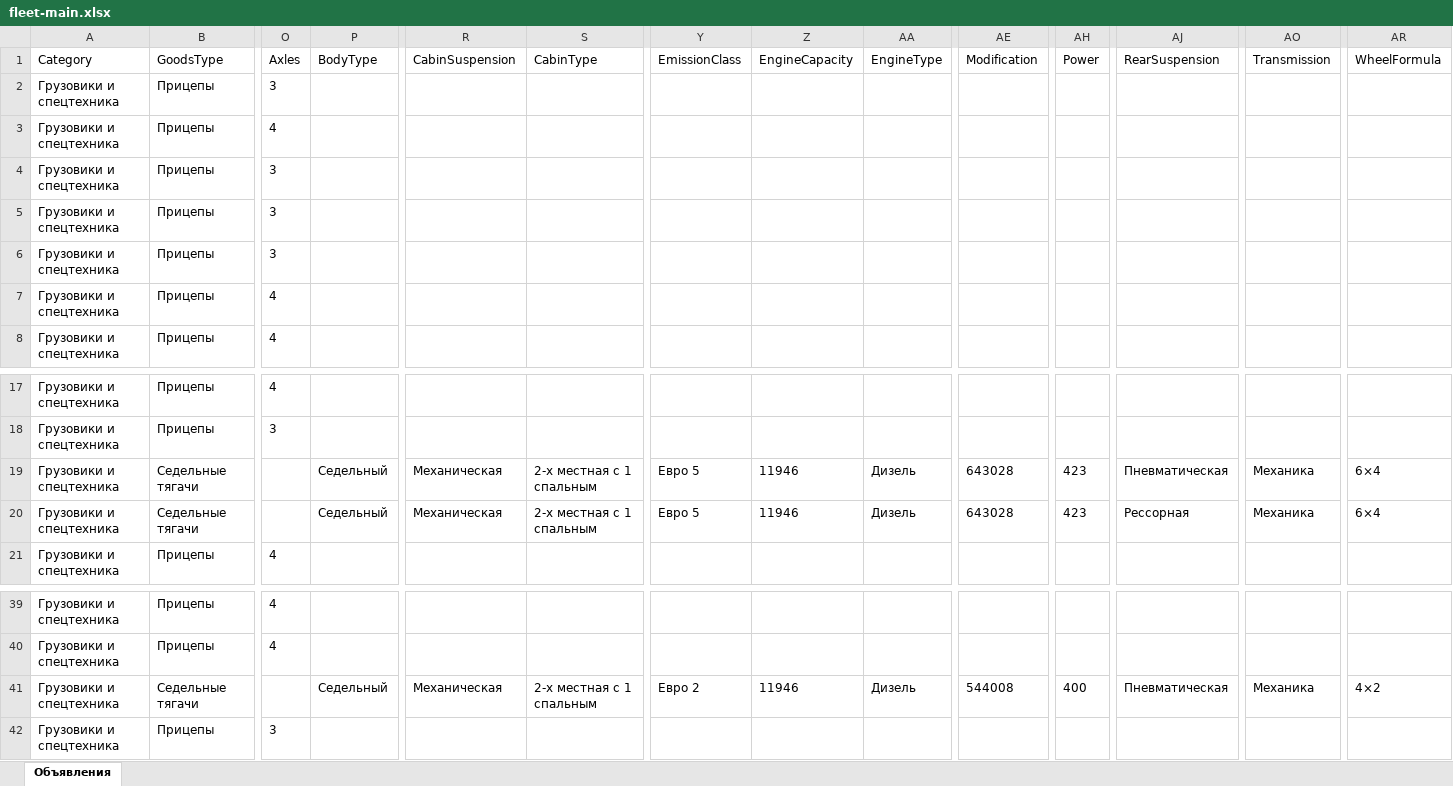
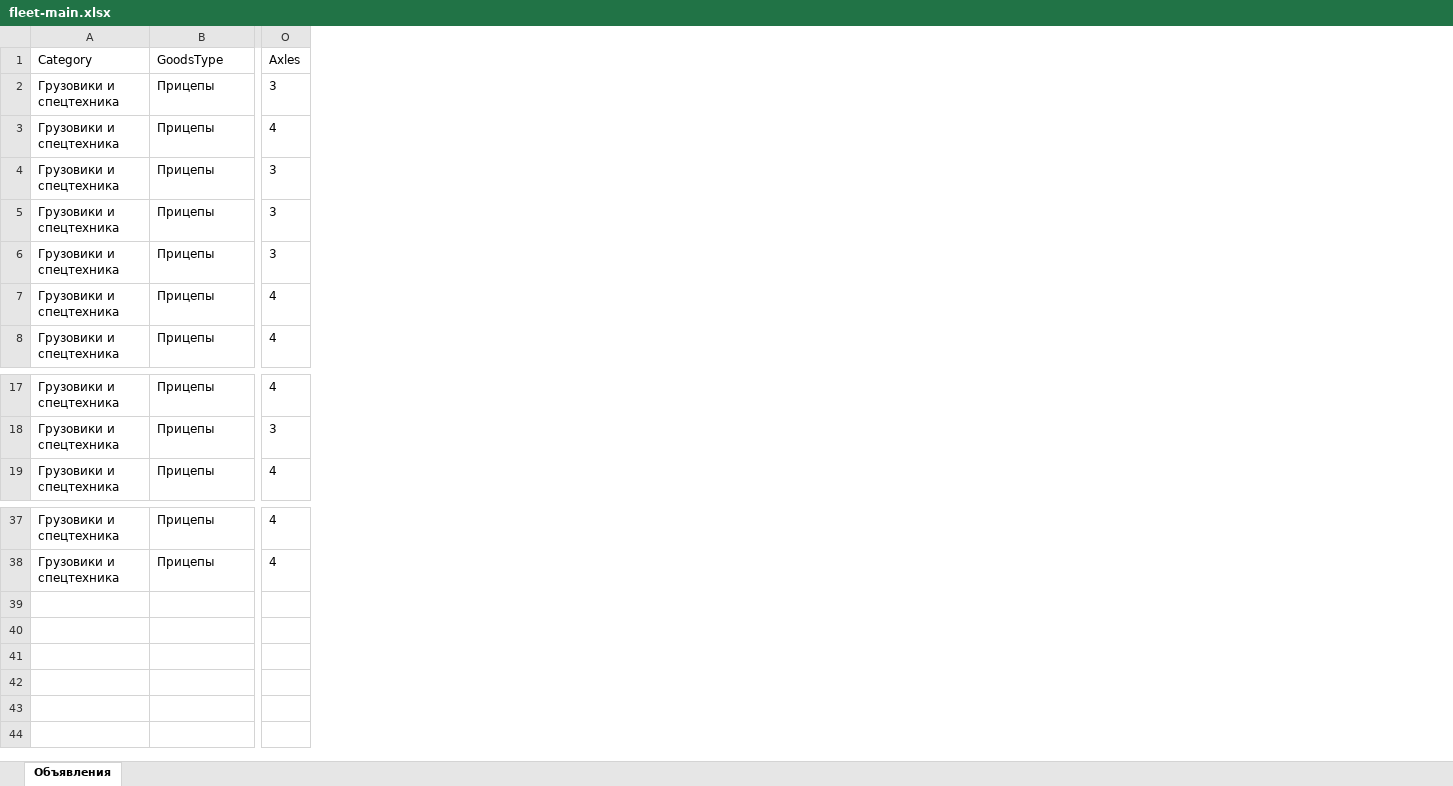
Before and after one commit to aj123123-hub/belkar-avito-feed, an Excel workbook: avito-feed-main/fleet-main.xlsx, sheet Объявления, drawn as a sheet; only a part is shown, gaps mark what is left out; values as stored, in another font and other column widths than the file's, no borders; rows hold the shown columns only; the diff names each change by its address in the sheet, - before the commit and + after, or states it on an @@ line.

```diff
--- a/avito-feed-main/fleet-main.xlsx (sheet Объявления)
+++ b/avito-feed-main/fleet-main.xlsx (sheet Объявления)
-column P (BodyType), empty
-column R (CabinSuspension), empty
-column S (CabinType), empty
-column Y (EmissionClass), empty
-column Z (EngineCapacity), empty
-column AA (EngineType), empty
-column AE (Modification), empty
-column AH (Power), empty
-column AJ (RearSuspension), empty
-column AO (Transmission), empty
-column AR (WheelFormula), empty
-row 19: Грузовики и спецтехника | Седельные тягачи |  | Седельный | Механическая | 2-х местная с 1 спальным | Евро 5 | 11946 | Дизель | 643028 | 423 | Пневматическая | Механика | 6×4
-row 20: Грузовики и спецтехника | Седельные тягачи |  | Седельный | Механическая | 2-х местная с 1 спальным | Евро 5 | 11946 | Дизель | 643028 | 423 | Рессорная | Механика | 6×4
-row 41: Грузовики и спецтехника | Седельные тягачи |  | Седельный | Механическая | 2-х местная с 1 спальным | Евро 2 | 11946 | Дизель | 544008 | 400 | Пневматическая | Механика | 4×2
-row 42: Грузовики и спецтехника | Прицепы | 3
```
Also changed, not shown: 5 other files.
